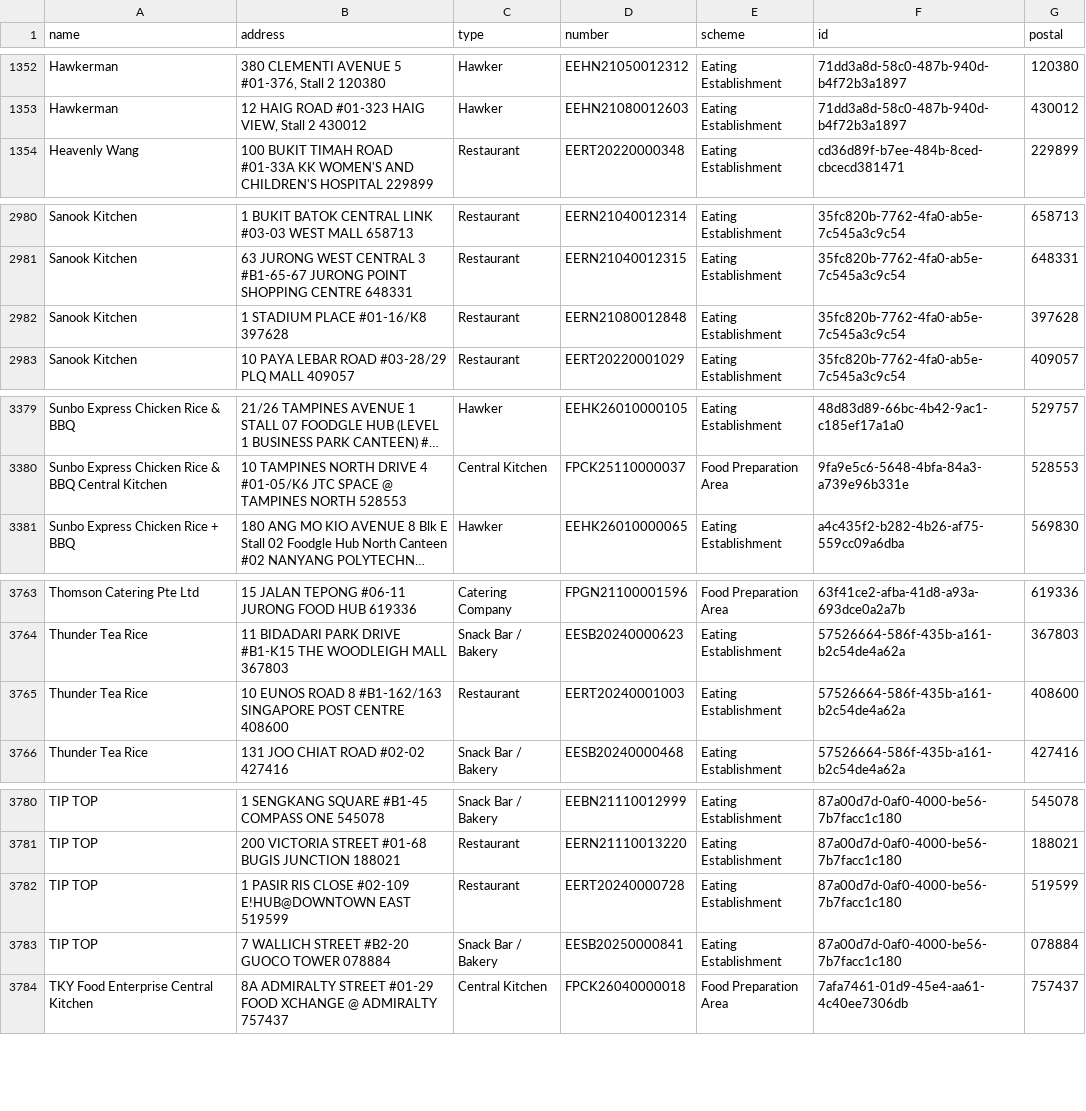
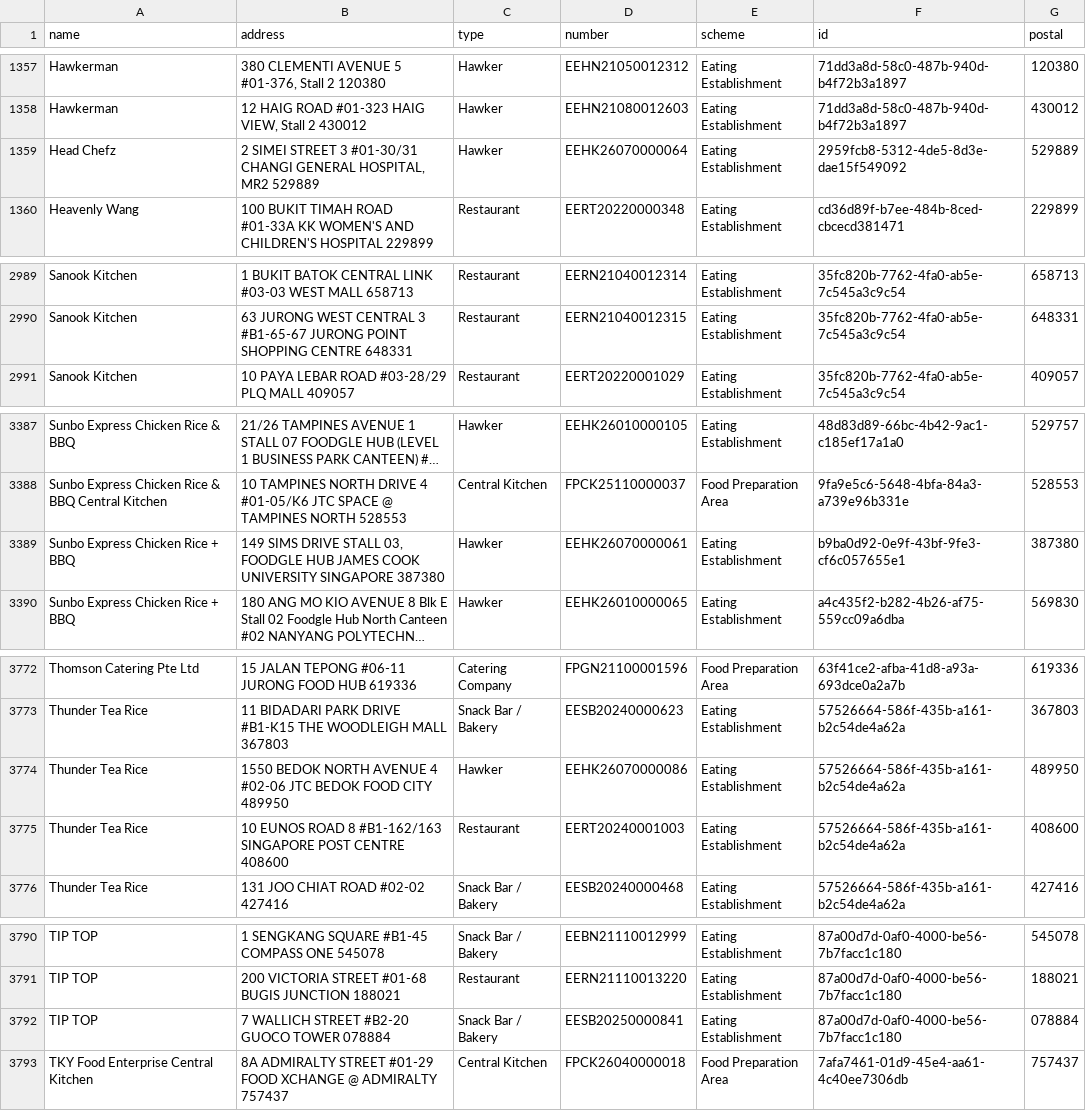
Before and after one commit to zootato/singapore-halal-establishments, a CSV file: halal_establishments.csv, drawn as a sheet; only a part is shown, gaps mark what is left out; long unchanged cells end in …; removed rows and columns are numbered as before the commit, all else as after; the diff covers the shown part only; the diff names each change by its address in the sheet, - before the commit and + after, or states it on an @@ line.

```diff
--- a/halal_establishments.csv
+++ b/halal_establishments.csv
+row 1359: Head Chefz | 2 SIMEI STREET 3 #01-30/31 CHANGI GENERAL HOSPITAL, MR2 529889 | Hawker | EEHK26070000064 | Eating Establishment | 2959fcb8-5312-4de5-8d3e-dae15f549092 | 529889
-row 2982: Sanook Kitchen | 1 STADIUM PLACE #01-16/K8 397628 | Restaurant | EERN21080012848 | Eating Establishment | 35fc820b-7762-4fa0-ab5e-7c545a3c9c54 | 397628
+row 3389: Sunbo Express Chicken Rice + BBQ | 149 SIMS DRIVE STALL 03, FOODGLE HUB JAMES COOK UNIVERSITY SINGAPORE 387380 | Hawker | EEHK26070000061 | Eating Establishment | b9ba0d92-0e9f-43bf-9fe3-cf6c057655e1 | 387380
+row 3774: Thunder Tea Rice | 1550 BEDOK NORTH AVENUE 4 #02-06 JTC BEDOK FOOD CITY 489950 | Hawker | EEHK26070000086 | Eating Establishment | 57526664-586f-435b-a161-b2c54de4a62a | 489950
-row 3782: TIP TOP | 1 PASIR RIS CLOSE #02-109 E!HUB@DOWNTOWN EAST 519599 | Restaurant | EERT20240000728 | Eating Establishment | 87a00d7d-0af0-4000-be56-7b7facc1c180 | 519599
```
Also changed, not shown: 9 added rows, 4 moved rows and 1 edited cell elsewhere in this file, 3 other files.
